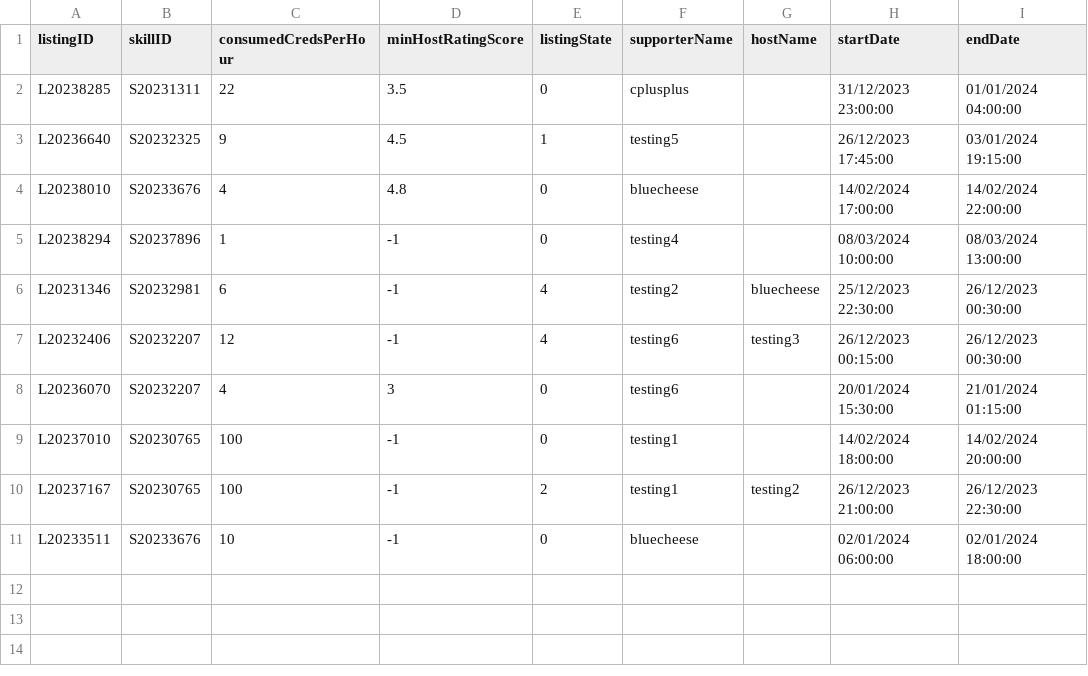
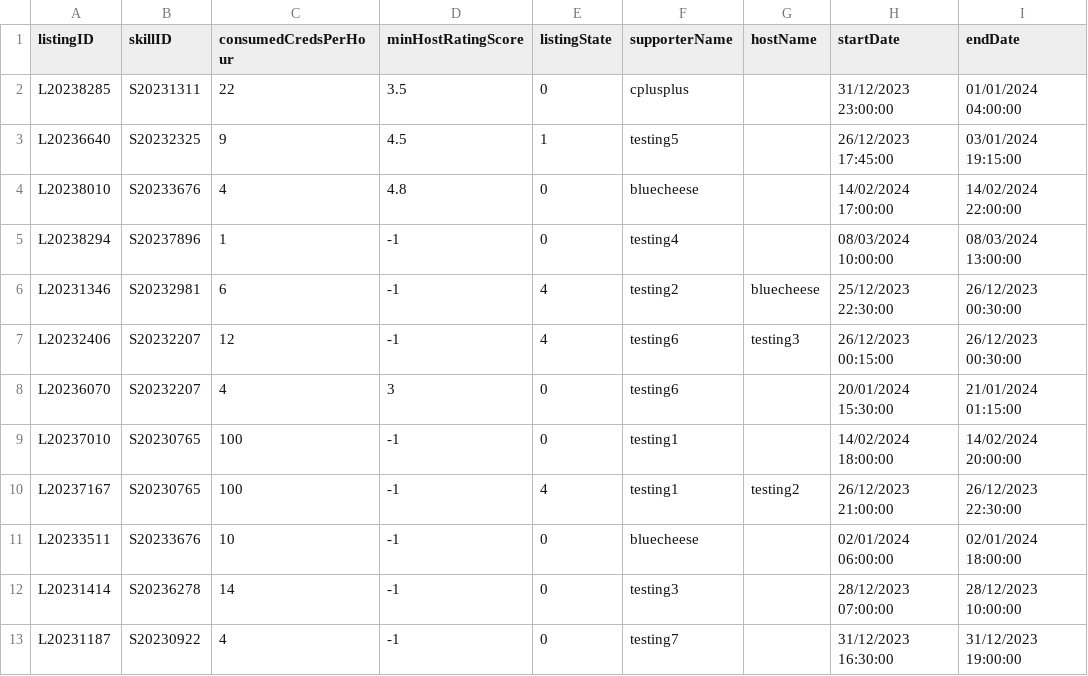
Before and after one commit to bleuucheese/EEET2482-COSC2082-2023C-GROUP14-TIMEBANKAPP, a CSV file: src/databases/listings.csv, drawn as a sheet.

```diff
--- a/src/databases/listings.csv
+++ b/src/databases/listings.csv
@@ -9,3 +9,5 @@ L20236070,S20232207,4,3,0,testing6,,20/01/2024 15:30:00,21/01/2024 01:15:00
 L20237010,S20230765,100,-1,0,testing1,,14/02/2024 18:00:00,14/02/2024 20:00:00
-L20237167,S20230765,100,-1,2,testing1,testing2,26/12/2023 21:00:00,26/12/2023 22:30:00
+L20237167,S20230765,100,-1,4,testing1,testing2,26/12/2023 21:00:00,26/12/2023 22:30:00
 L20233511,S20233676,10,-1,0,bluecheese,,02/01/2024 06:00:00,02/01/2024 18:00:00
+L20231414,S20236278,14,-1,0,testing3,,28/12/2023 07:00:00,28/12/2023 10:00:00
+L20231187,S20230922,4,-1,0,testing7,,31/12/2023 16:30:00,31/12/2023 19:00:00
```
Also changed, not shown: src/databases/skills.csv, src/databases/users.csv, 9 other files.
